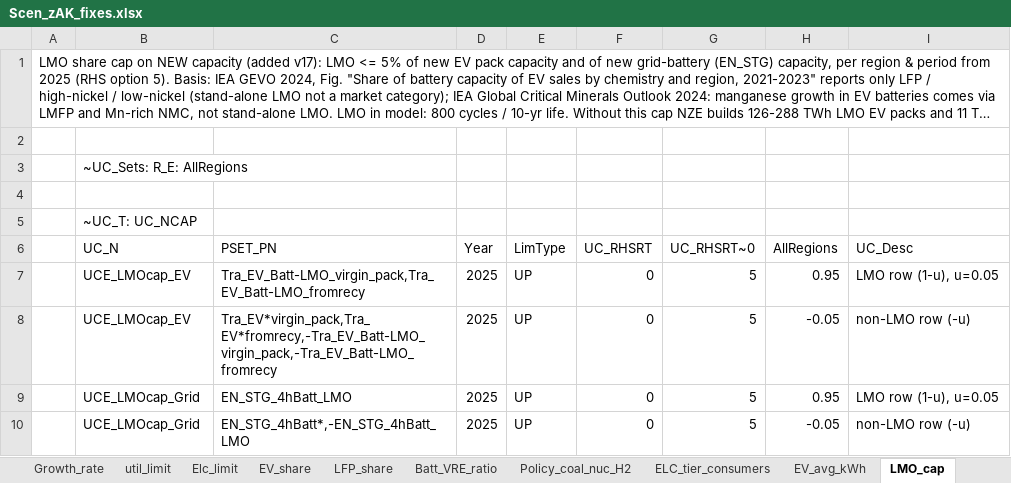
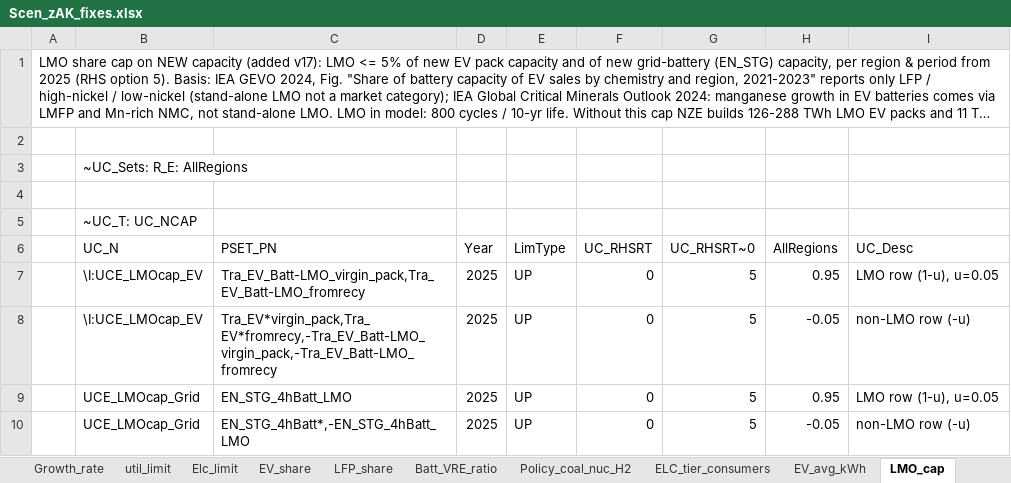
Before and after one commit to seanli12354/KiNESYS_BattCircularity-main, an Excel workbook: SuppXLS/Scen_zAK_fixes.xlsx, sheet LMO_cap, drawn as a sheet; long unchanged cells end in …; values as stored, in another font and other column widths than the file's, no borders; the diff names each change by its address in the sheet, - before the commit and + after, or states it on an @@ line.

```diff
--- a/SuppXLS/Scen_zAK_fixes.xlsx (sheet LMO_cap)
+++ b/SuppXLS/Scen_zAK_fixes.xlsx (sheet LMO_cap)
-B7:B8 (UC_N): UCE_LMOcap_EV
+B7:B8 (UC_N): \I:UCE_LMOcap_EV
```
Also changed, not shown: other sheet tabs, 2 other files.
